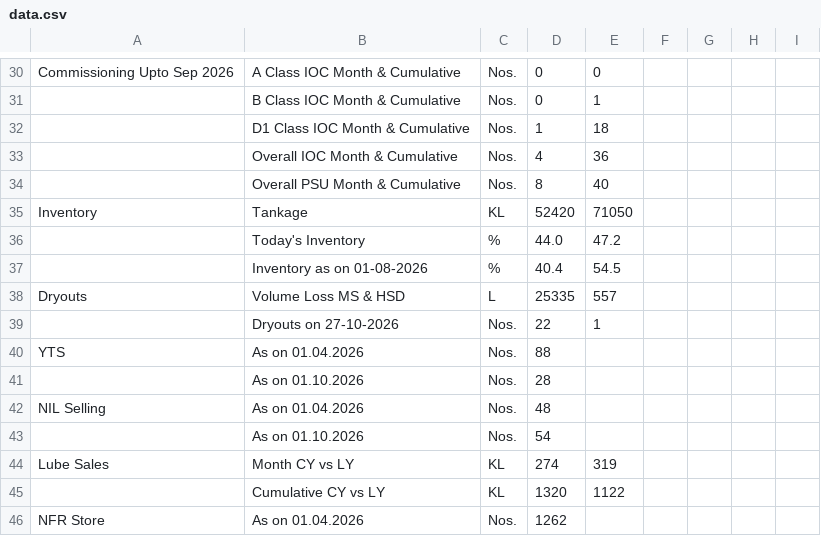
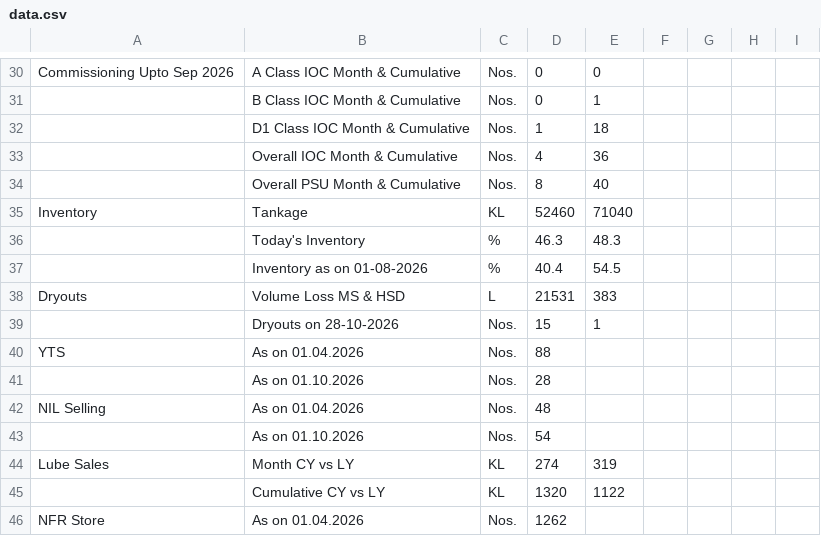
Before and after one commit to shivamindianoil-eng/rso-dashboard, a CSV file: data.csv, drawn as a sheet; only a part is shown, gaps mark what is left out; the diff covers the shown part only.

```diff
--- a/data.csv
+++ b/data.csv
@@ -34,7 +34,7 @@ Commissioning Upto Sep 2026,A Class IOC Month & Cumulative ,Nos.,0,0,,,,
 ,Overall PSU Month & Cumulative ,Nos.,8,40,,,,
-Inventory,Tankage,KL,52420,71050,,,,
-,Today's Inventory,%,44.0,47.2,,,,
+Inventory,Tankage,KL,52460,71040,,,,
+,Today's Inventory,%,46.3,48.3,,,,
 ,Inventory as on 01-08-2026,%,40.4,54.5,,,,
-Dryouts,Volume Loss MS & HSD ,L,25335,557,,,,
-,Dryouts on  27-10-2026,Nos.,22,1,,,,
+Dryouts,Volume Loss MS & HSD ,L,21531,383,,,,
+,Dryouts on  28-10-2026,Nos.,15,1,,,,
 YTS ,As on 01.04.2026,Nos.,88,,,,,
```
Also changed, not shown: 3 added rows, 3 removed rows and 19 edited cells elsewhere in this file.
